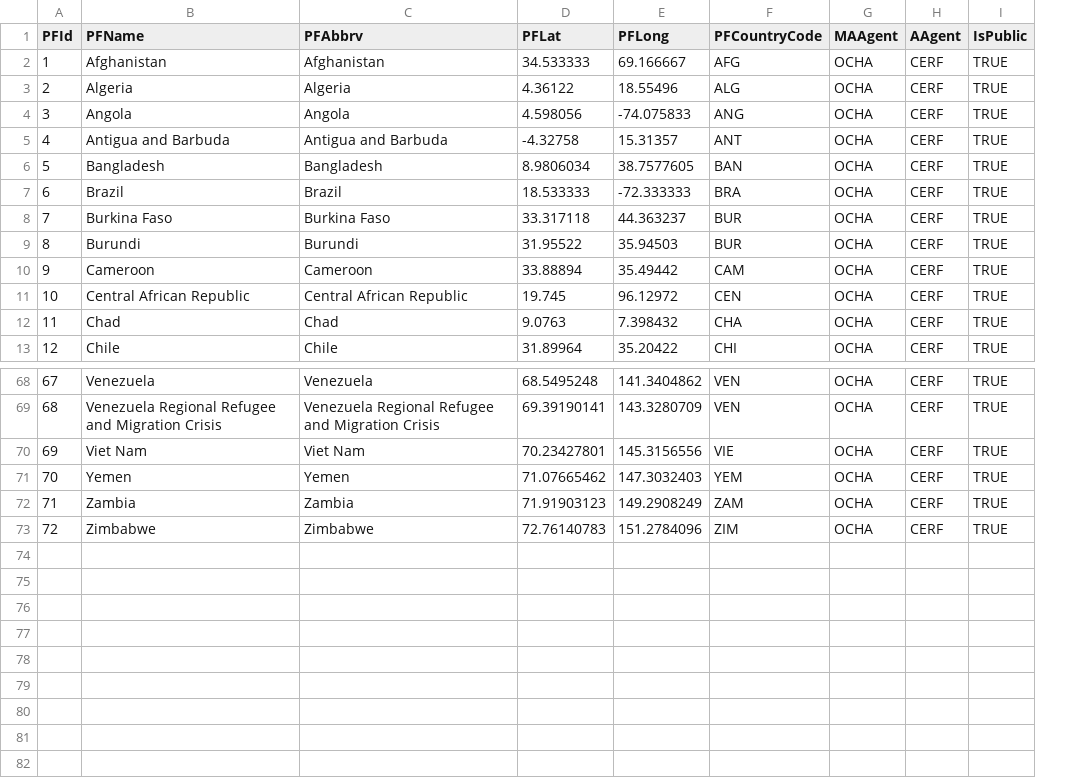
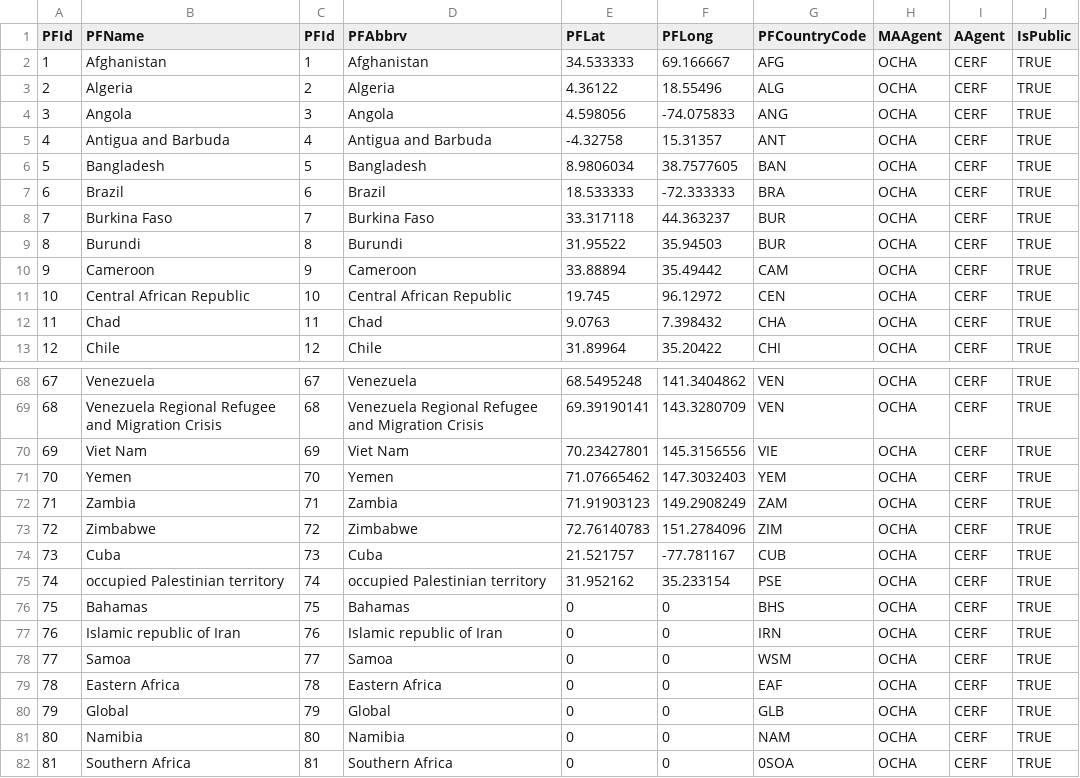
Before and after one commit to CBPFGMS/pf-onebi-data, a CSV file: cerf_sample_data/MstPooledFund.csv, drawn as a sheet; only a part is shown, gaps mark what is left out; the diff names each change by its address in the sheet, - before the commit and + after, or states it on an @@ line.

Commit message:
Dec 1st snapshot

```diff
--- a/cerf_sample_data/MstPooledFund.csv
+++ b/cerf_sample_data/MstPooledFund.csv
+column C (PFId), rows 2-13: 1 | 2 | 3 | 4 | 5 | 6 | 7 | 8 | 9 | 10 | 11 | 12; rows 68-73: 67 | 68 | 69 | 70 | 71 | 72
+row 74: 73 | Cuba | 73 | Cuba | 21.521757 | -77.781167 | CUB | OCHA | CERF | TRUE
+row 75: 74 | occupied Palestinian territory | 74 | occupied Palestinian territory | 31.952162 | 35.233154 | PSE | OCHA | CERF | TRUE
+row 76: 75 | Bahamas | 75 | Bahamas | 0 | 0 | BHS | OCHA | CERF | TRUE
+row 77: 76 | Islamic republic of Iran | 76 | Islamic republic of Iran | 0 | 0 | IRN | OCHA | CERF | TRUE
+row 78: 77 | Samoa | 77 | Samoa | 0 | 0 | WSM | OCHA | CERF | TRUE
+row 79: 78 | Eastern Africa | 78 | Eastern Africa | 0 | 0 | EAF | OCHA | CERF | TRUE
+row 80: 79 | Global | 79 | Global | 0 | 0 | GLB | OCHA | CERF | TRUE
+row 81: 80 | Namibia | 80 | Namibia | 0 | 0 | NAM | OCHA | CERF | TRUE
+row 82: 81 | Southern Africa | 81 | Southern Africa | 0 | 0 | 0SOA | OCHA | CERF | TRUE
```
